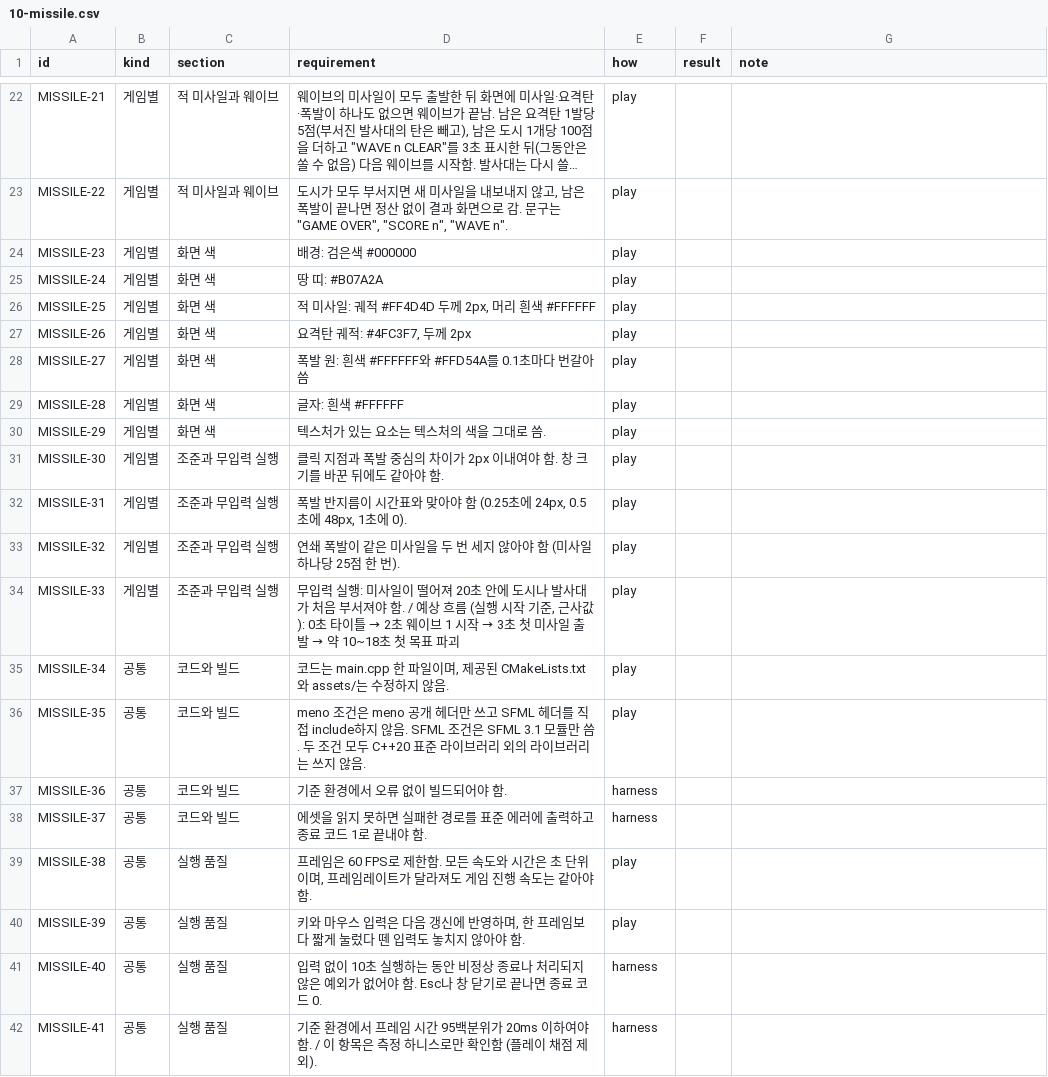
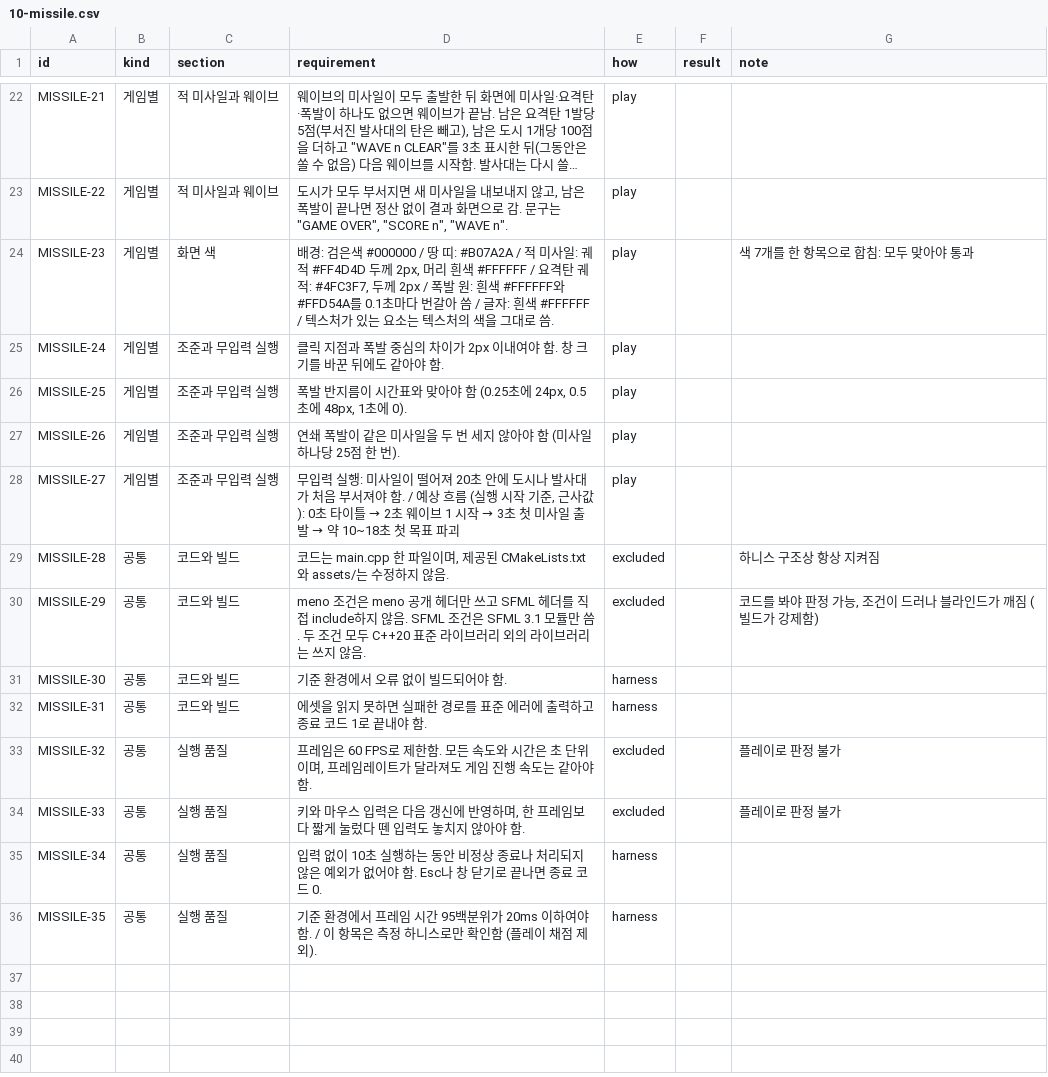
Before and after one commit to SeoulTech-Fiat-Lux/meno_exp, a CSV file: llm-comparison/grading/sheets/10-missile.csv, drawn as a sheet; only a part is shown, gaps mark what is left out; long unchanged cells end in …; removed rows and columns are numbered as before the commit, all else as after; the diff names each change by its address in the sheet, - before the commit and + after, or states it on an @@ line.

```diff
--- a/llm-comparison/grading/sheets/10-missile.csv
+++ b/llm-comparison/grading/sheets/10-missile.csv
-D24 (requirement): …은색 #000000
+D24 (requirement): …은색 #000000 / 땅 띠: #B07A2A / 적 미사일: 궤적 #FF4D4D 두께 2px, 머리 흰색 #FFFFFF / 요격탄 궤적: #4FC3F7, 두께 2px / 폭발 원: 흰색 #FFFFFF와 #FFD54A를 0.1초마다 번갈아 씀 / 글자: 흰색 #FFFFFF / 텍스처가 있는 요소는 텍스처의 색을 그대로 씀.
-G24 (note): (empty)
+G24 (note): 색 7개를 한 항목으로 합침: 모두 맞아야 통과
-C25:C28 (section): 화면 색
+C25:C28 (section): 조준과 무입력 실행
-D25 (requirement): 땅 띠: #B07A2A
+D25 (requirement): 클릭 지점과 폭발 중심의 차이가 2px 이내여야 함. 창 크기를 바꾼 뒤에도 같아야 함.
-D26 (requirement): 적 미사일: 궤적 #FF4D4D 두께 2px, 머리 흰색 #FFFFFF
+D26 (requirement): 폭발 반지름이 시간표와 맞아야 함 (0.25초에 24px, 0.5초에 48px, 1초에 0).
-D27 (requirement): 요격탄 궤적: #4FC3F7, 두께 2px
+D27 (requirement): 연쇄 폭발이 같은 미사일을 두 번 세지 않아야 함 (미사일 하나당 25점 한 번).
@@ D28 (requirement): 폭발 원: 흰색 #FFFFFF와 #FFD54A를 0.1초마다 번갈아 씀 → 무입력 실행: 미사일이 떨어져 20초 안에 도시나 발사대가 처음 부서져야 함. / 예상 흐름 (실행 시작 기준, 근사값): 0초 타이틀 → 2초 웨이브 1 시작 → 3초 첫 미사일 출발 → 약 10~18초 첫 목표 파괴 @@
-B29:B30 (kind): 게임별
+B29:B30 (kind): 공통
-C29:C30 (section): 화면 색
+C29:C30 (section): 코드와 빌드
-D29 (requirement): 글자: 흰색 #FFFFFF
+D29 (requirement): 코드는 main.cpp 한 파일이며, 제공된 CMakeLists.txt와 assets/는 수정하지 않음.
-E29:E30 (how): play
+E29:E30 (how): excluded
-G29 (note): (empty)
+G29 (note): 하니스 구조상 항상 지켜짐
-D30 (requirement): 텍스처가 있는 요소는 텍스처의 색을 그대로 씀.
+D30 (requirement): meno 조건은 meno 공개 헤더만 쓰고 SFML 헤더를 직접 include하지 않음. SFML 조건은 SFML 3.1 모듈만 씀. 두 조건 모두 C++20 표준 라이브러리 외의 라이브러리는 쓰지 않음.
-G30 (note): (empty)
+G30 (note): 코드를 봐야 판정 가능, 조건이 드러나 블라인드가 깨짐 (빌드가 강제함)
-row 31: MISSILE-30 | 게임별 | 조준과 무입력 실행 | 클릭 지점과 폭발 중심의 차이가 2px 이내여야 함. 창 크기를 바꾼 뒤에도 같아야 함. | play
-row 32: MISSILE-31 | 게임별 | 조준과 무입력 실행 | 폭발 반지름이 시간표와 맞아야 함 (0.25초에 24px, 0.5초에 48px, 1초에 0). | play
-row 33: MISSILE-32 | 게임별 | 조준과 무입력 실행 | 연쇄 폭발이 같은 미사일을 두 번 세지 않아야 함 (미사일 하나당 25점 한 번). | play
-row 34: MISSILE-33 | 게임별 | 조준과 무입력 실행 | 무입력 실행: 미사일이 떨어져 20초 안에 도시나 발사대가 처음 부서져야 함. / 예상 흐름 (실행 시작 기준, 근사값): 0초 타이틀 → 2초 웨이브 1 시작 → 3초 첫 미사일 출발 → 약 10~18초 첫 목표 파괴 | play
-row 35: MISSILE-34 | 공통 | 코드와 빌드 | 코드는 main.cpp 한 파일이며, 제공된 CMakeLists.txt와 assets/는 수정하지 않음. | play
-row 36: MISSILE-35 | 공통 | 코드와 빌드 | meno 조건은 meno 공개 헤더만 쓰고 SFML 헤더를 직접 include하지 않음. SFML 조건은 SFML 3.1 모듈만 씀. 두 조건 모두 C++20 표준 라이브러리 외의 라이브러리는 쓰지 않음. | play
-A31 (id): MISSILE-36
+A31 (id): MISSILE-30
-A32 (id): MISSILE-37
+A32 (id): MISSILE-31
-A33 (id): MISSILE-38
+A33 (id): MISSILE-32
-E33:E34 (how): play
+E33:E34 (how): excluded
-G33:G34 (note): (empty)
+G33:G34 (note): 플레이로 판정 불가
-A34 (id): MISSILE-39
+A34 (id): MISSILE-33
-A35 (id): MISSILE-40
+A35 (id): MISSILE-34
-A36 (id): MISSILE-41
+A36 (id): MISSILE-35
```
Also changed, not shown: llm-comparison/grading/sheets/02-snake.csv, llm-comparison/grading/sheets/04-shooter.csv, 3 other files.
